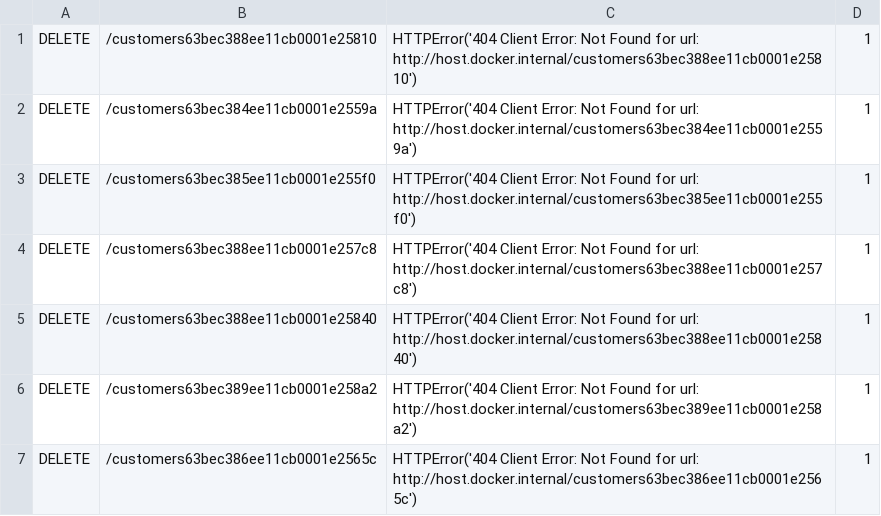
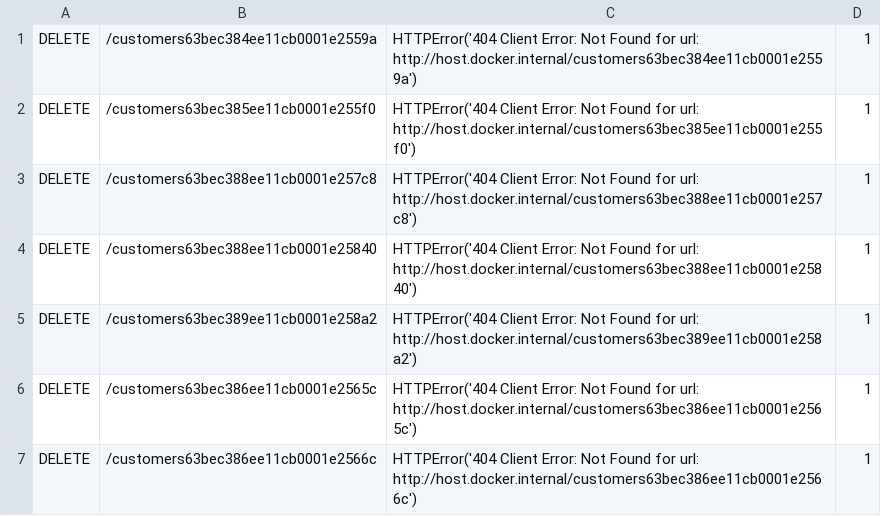
Before and after one commit to microservices-demo/microservices-demo, a CSV file: query/userdeletionfails.csv, drawn as a sheet; only a part is shown; the shorter side is filled out with more unchanged rows; the diff names each change by its address in the sheet, - before the commit and + after, or states it on an @@ line.

```diff
--- a/query/userdeletionfails.csv
+++ b/query/userdeletionfails.csv
-row 1: DELETE | /customers63bec388ee11cb0001e25810 | HTTPError('404 Client Error: Not Found for url: http://host.docker.internal/customers63bec388ee11cb0001e25810') | 1
```
Also changed, not shown: 12 other files.
